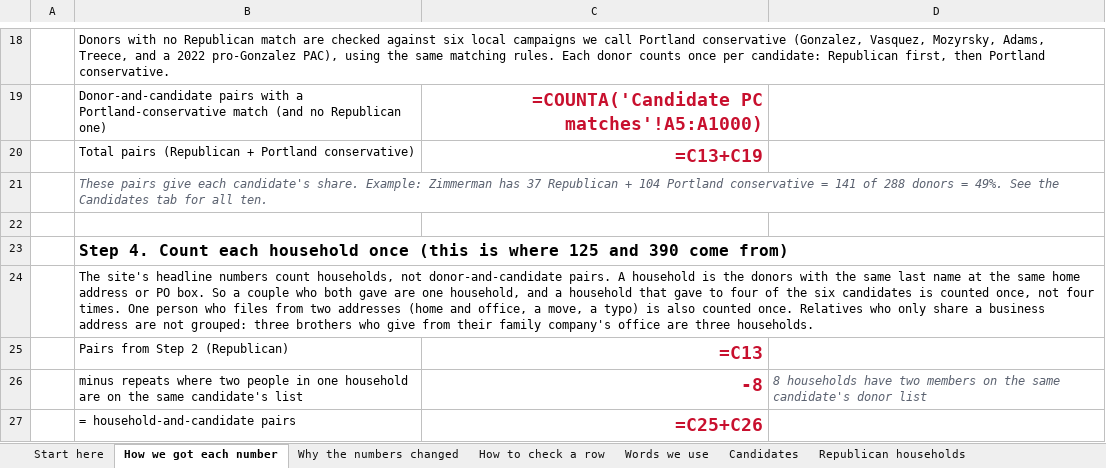
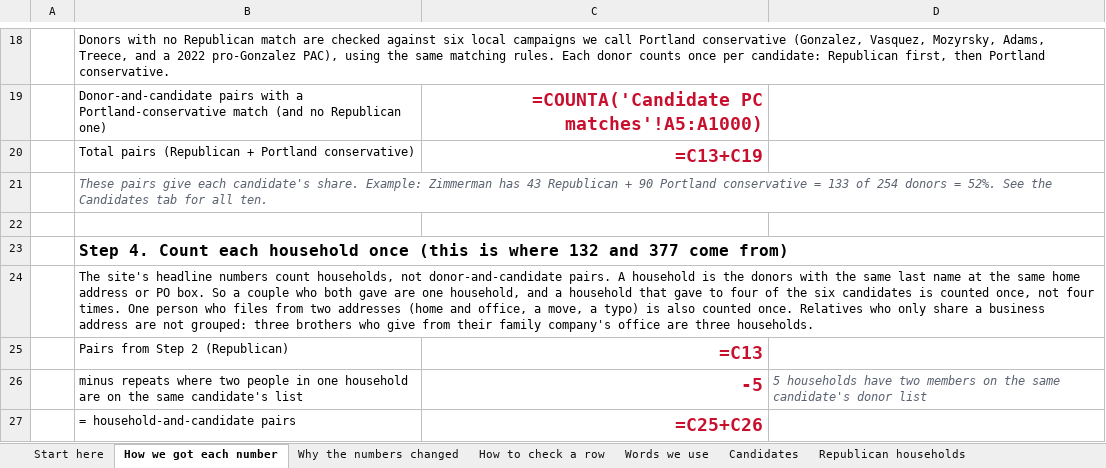
Before and after one commit to WizKaliko/whosbuyingpdx, an Excel workbook: data/whos-buying-pdx-data.xlsx, sheet How we got each number, drawn as a sheet; only a part is shown, gaps mark what is left out; values as stored, in another font and other column widths than the file's, no borders; formulas without a stored value are shown as written; the diff covers the shown part only; the diff names each change by its address in the sheet, - before the commit and + after, or states it on an @@ line.

```diff
--- a/data/whos-buying-pdx-data.xlsx (sheet How we got each number)
+++ b/data/whos-buying-pdx-data.xlsx (sheet How we got each number)
-B21: …Zimmerman has 37 Republican + 104 Portland conservative = 141 of 288 donors = 49%. See the…
+B21: …Zimmerman has 43 Republican + 90 Portland conservative = 133 of 254 donors = 52%. See the…
-B23: …is where 125 and 390 come from)
+B23: …is where 132 and 377 come from)
-C26: -8
+C26: -5
-D26: 8 households have…
+D26: 5 households have…
```
Also changed, not shown: 1 added row, 1 removed row and 7 edited cells elsewhere in this sheet, sheet Gifts, sheet Candidate PC matches, sheet Candidate R matches, sheet Republican households, sheet PC-only households, sheet Committees, 5 more sheets, 15 other files.
